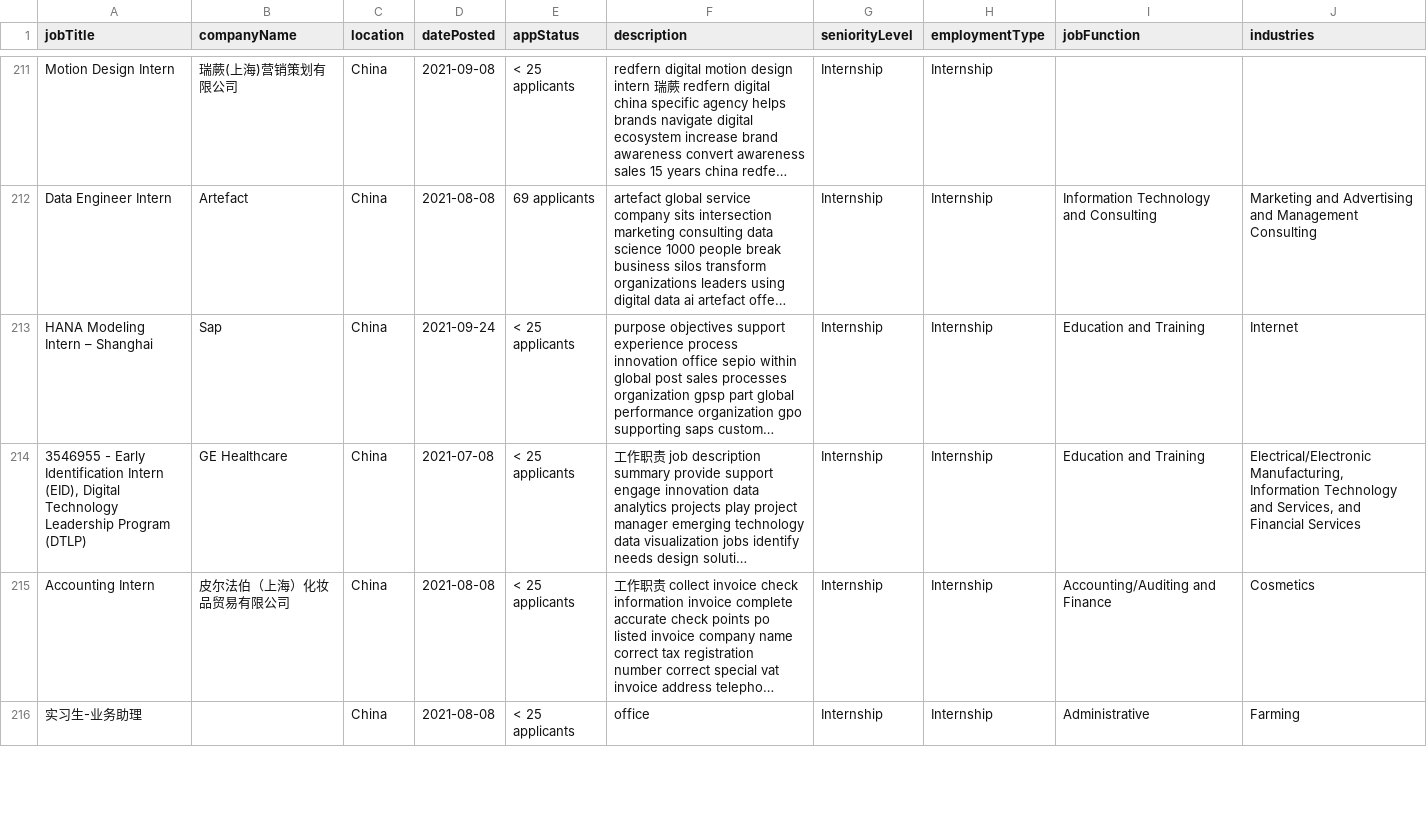
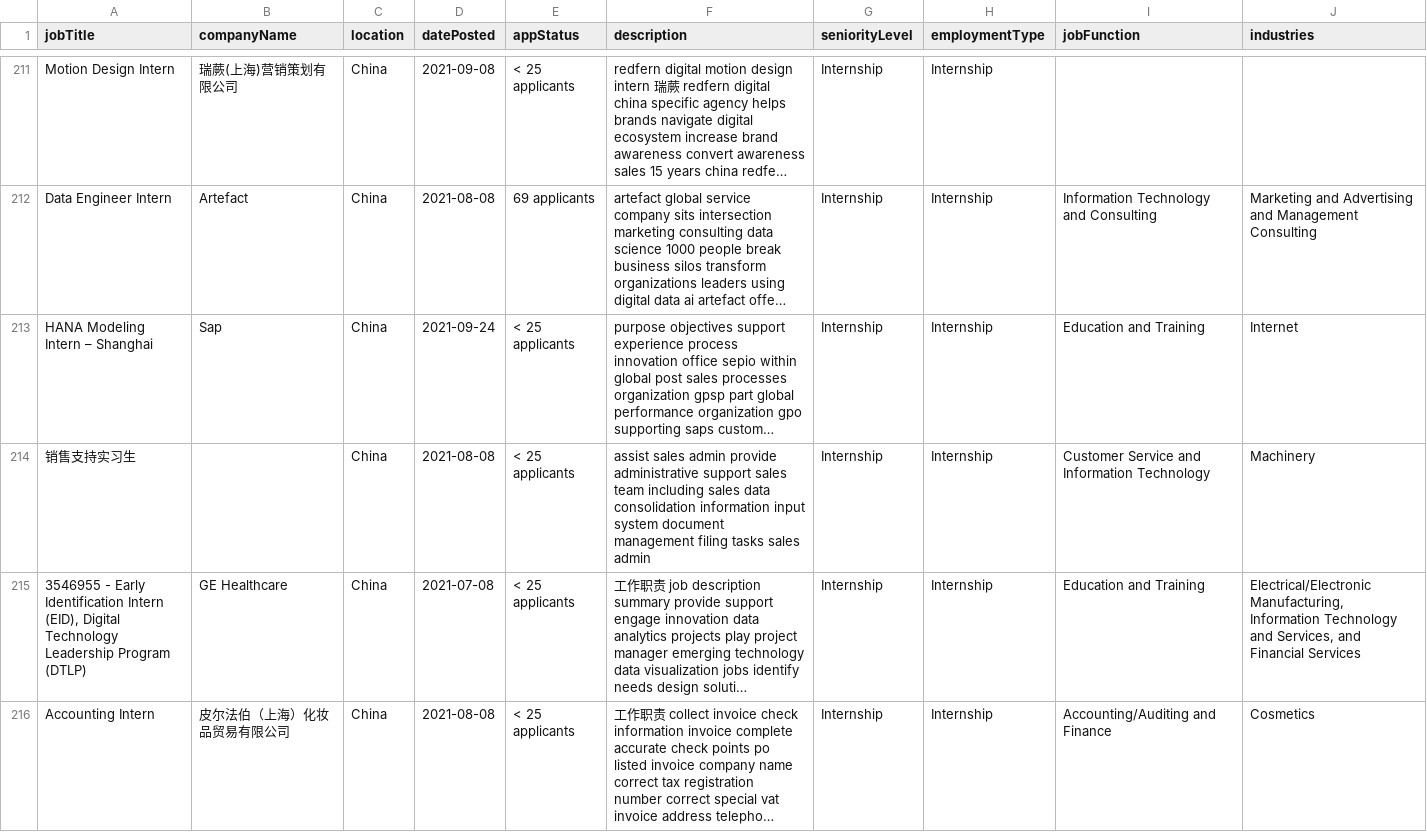
Before and after one commit to rawsashimi1604/JobExtract, a CSV file: src/data/cleanedData/China/Internship/2021_10_08_23_19_Sales_dataFile.csv, drawn as a sheet; only a part is shown, gaps mark what is left out; the shorter side is filled out with more unchanged rows; long unchanged cells end in …; the diff names each change by its address in the sheet, - before the commit and + after, or states it on an @@ line.

```diff
--- a/src/data/cleanedData/China/Internship/2021_10_08_23_19_Sales_dataFile.csv
+++ b/src/data/cleanedData/China/Internship/2021_10_08_23_19_Sales_dataFile.csv
+row 214: 销售支持实习生 |  | China | 2021-08-08 | < 25 applicants | assist sales admin provide administrative support sales team including sales data consolidation information input system document management filing tasks sales admin | Internship | Internship | Customer Service and Information Technology | Machinery
```
Also changed, not shown: src/data/cleanedData/China/Director/2021_10_09_16_58_Sales_dataFile.csv, src/data/cleanedData/Russia/Associate/2021_10_09_02_45_Sales_dataFile.csv, 8 other files.
